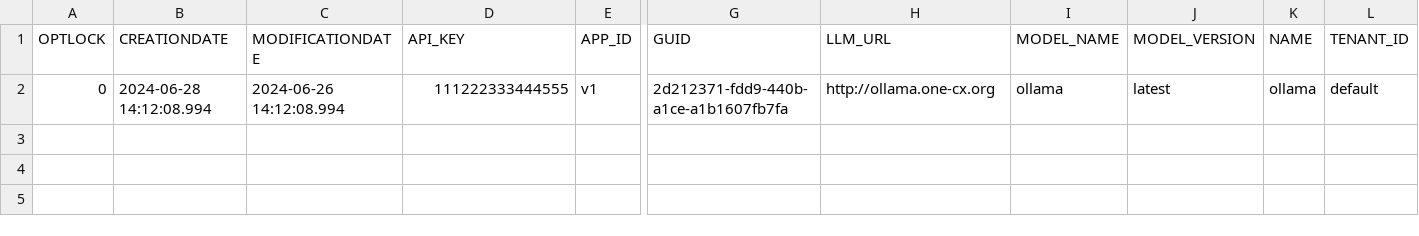
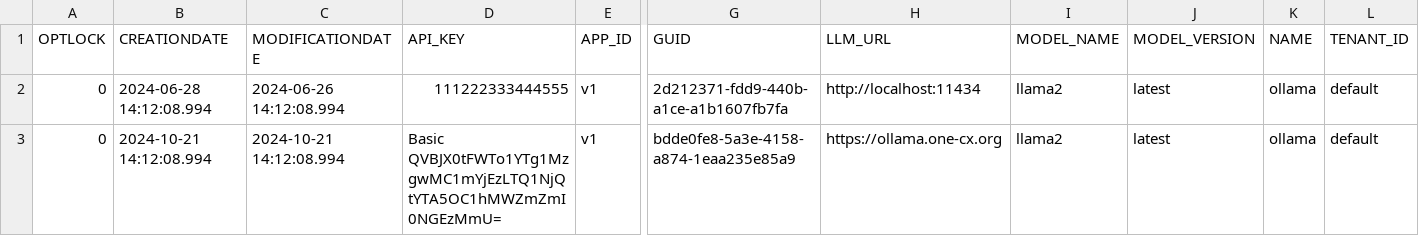
Before and after one commit to onecx-apps/onecx-ai-svc, a CSV file: src/main/resources/db/v1/2024-06-28-provider-data.csv, drawn as a sheet; only a part is shown, gaps mark what is left out; rows hold the shown columns only; the diff names each change by its address in the sheet, - before the commit and + after, or states it on an @@ line.

```diff
--- a/src/main/resources/db/v1/2024-06-28-provider-data.csv
+++ b/src/main/resources/db/v1/2024-06-28-provider-data.csv
-H2 (LLM_URL): http://ollama.one-cx.org
+H2 (LLM_URL): http://localhost:11434
-I2 (MODEL_NAME): ollama
+I2 (MODEL_NAME): llama2
+row 3: 0 | 2024-10-21 14:12:08.994 | 2024-10-21 14:12:08.994 | Basic QVBJX0tFWTo1YTg1MzgwMC1mYjEzLTQ1NjQtYTA5OC1hMWZmZmI0NGEzMmU= | v1 | bdde0fe8-5a3e-4158-a874-1eaa235e85a9 | https://ollama.one-cx.org | llama2 | latest | ollama | default
```
Also changed, not shown: src/main/resources/db/v1/2024-06-28-context-data.csv, 13 other files.
